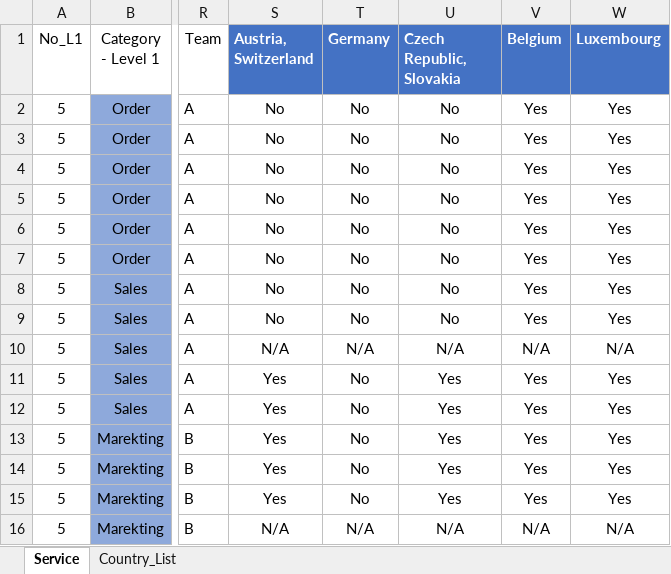
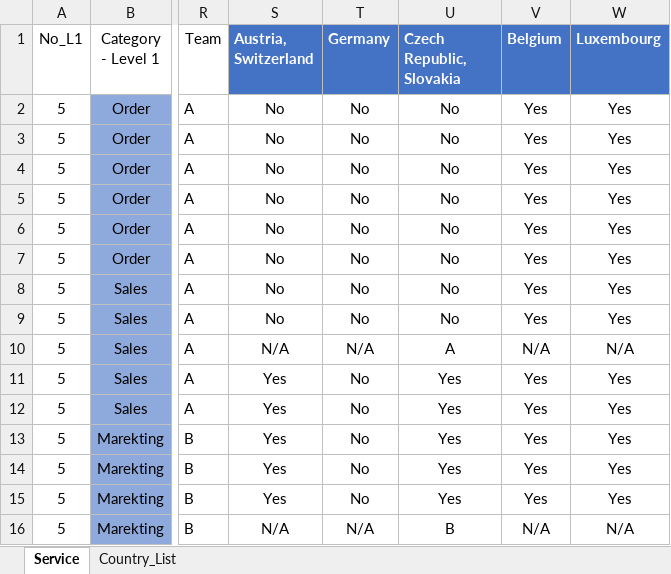
Before and after one commit to JakubekMik/ALK_Python_Ed1_2023-2024_Jakub_M_Projekt, an Excel workbook: example/jakub_example.xlsx, sheet Service, drawn as a sheet; only a part is shown, gaps mark what is left out; values as stored, in another font and other column widths than the file's, no borders; conditional formats and table styles not drawn; the diff names each change by its address in the sheet, - before the commit and + after, or states it on an @@ line.

```diff
--- a/example/jakub_example.xlsx (sheet Service)
+++ b/example/jakub_example.xlsx (sheet Service)
-U10 (Czech Republic, Slovakia): N/A
+U10 (Czech Republic, Slovakia): A
-U16 (Czech Republic, Slovakia): N/A
+U16 (Czech Republic, Slovakia): B
```
Also changed, not shown: 6 other files.
